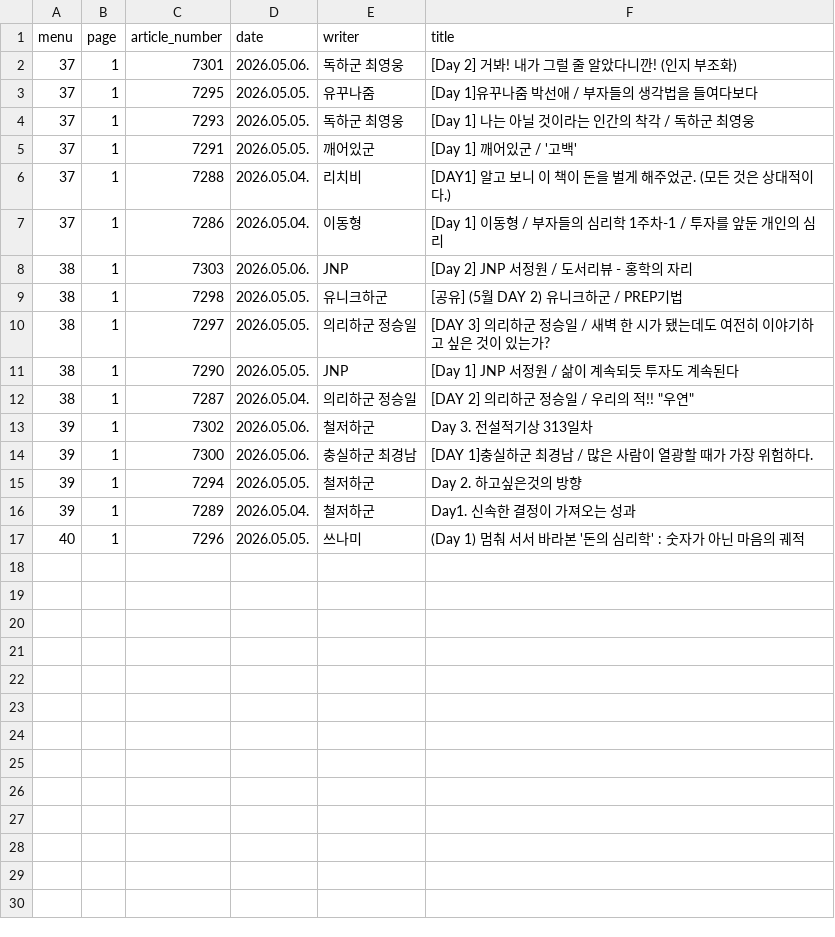
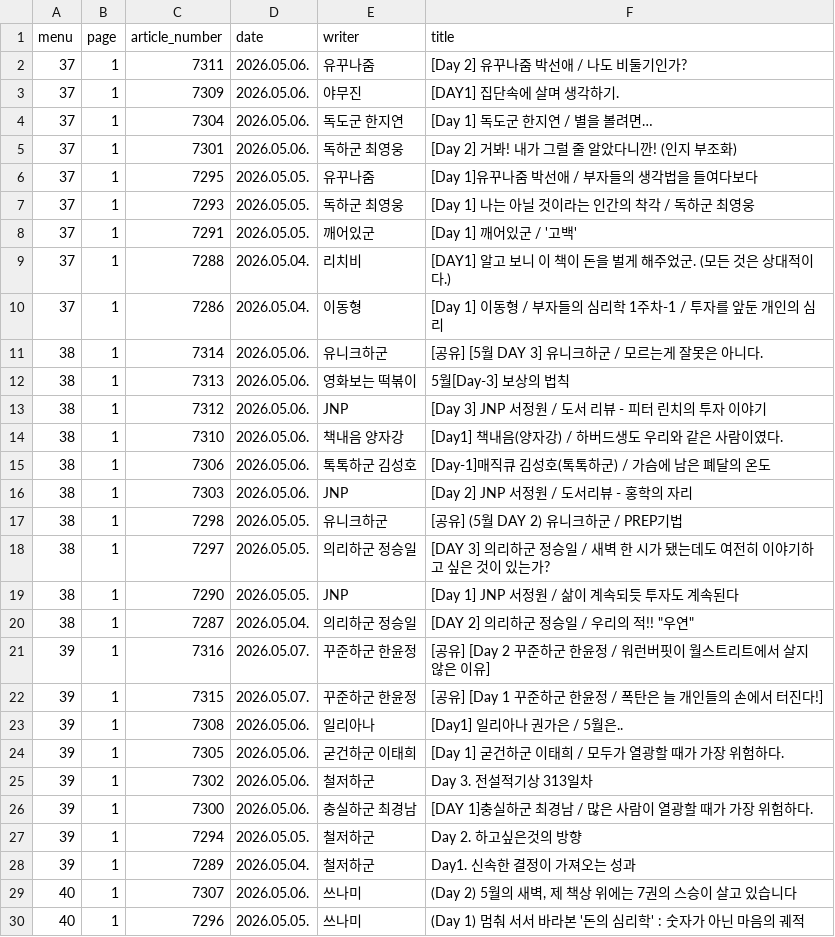
Before and after one commit to jay-nuclear-phd/dokhagun_statistics, a CSV file: data/result.csv, drawn as a sheet.

Commit message:
data updated

```diff
--- a/data/result.csv
+++ b/data/result.csv
@@ -1,2 +1,5 @@
 menu,page,article_number,date,writer,title
+37,1,7311,2026.05.06.,유꾸나줌,[Day 2] 유꾸나줌 박선애 / 나도 비둘기인가?
+37,1,7309,2026.05.06.,야무진,[DAY1] 집단속에 살며 생각하기.
+37,1,7304,2026.05.06.,독도군 한지연,[Day 1] 독도군 한지연 / 별을 볼려면…
 37,1,7301,2026.05.06.,독하군 최영웅,[Day 2] 거봐! 내가 그럴 줄 알았다니깐! (인지 부조화)
@@ -7,2 +10,7 @@
 37,1,7286,2026.05.04.,이동형,[Day 1] 이동형 / 부자들의 심리학 1주차-1 / 투자를 앞둔 개인의 심리
+38,1,7314,2026.05.06.,유니크하군,[공유] [5월 DAY 3] 유니크하군 / 모르는게 잘못은 아니다.
+38,1,7313,2026.05.06.,영화보는 떡볶이,5월[Day-3] 보상의 법칙
+38,1,7312,2026.05.06.,JNP,[Day 3] JNP 서정원 / 도서 리뷰 - 피터 린치의 투자 이야기
+38,1,7310,2026.05.06.,책내음 양자강,[Day1] 책내음(양자강) / 하버드생도 우리와 같은 사람이였다.
+38,1,7306,2026.05.06.,톡톡하군 김성호,[Day-1]매직큐 김성호(톡톡하군) / 가슴에 남은 폐달의 온도
 38,1,7303,2026.05.06.,JNP,[Day 2] JNP 서정원 / 도서리뷰 - 홍학의 자리
@@ -12,2 +20,6 @@
 38,1,7287,2026.05.04.,의리하군 정승일,"[DAY 2] 의리하군 정승일 / 우리의 적!! ""우연"""
+39,1,7316,2026.05.07.,꾸준하군 한윤정,[공유] [Day 2 꾸준하군 한윤정 / 워런버핏이 월스트리트에서 살지 않은 이유]
+39,1,7315,2026.05.07.,꾸준하군 한윤정,[공유] [Day 1 꾸준하군 한윤정 / 폭탄은 늘 개인들의 손에서 터진다!]
+39,1,7308,2026.05.06.,일리아나,[Day1] 일리아나 권가은 / 5월은..
+39,1,7305,2026.05.06.,굳건하군 이태희,[Day 1] 굳건하군 이태희 / 모두가 열광할 때가 가장 위험하다.
 39,1,7302,2026.05.06.,철저하군,Day 3. 전설적기상 313일차
@@ -16,2 +28,3 @@
 39,1,7289,2026.05.04.,철저하군,Day1. 신속한 결정이 가져오는 성과
+40,1,7307,2026.05.06.,쓰나미,"(Day 2) 5월의 새벽, 제 책상 위에는 7권의 스승이 살고 있습니다"
 40,1,7296,2026.05.05.,쓰나미,(Day 1) 멈춰 서서 바라본 '돈의 심리학' : 숫자가 아닌 마음의 궤적
```
Also changed, not shown: 2 other files.
